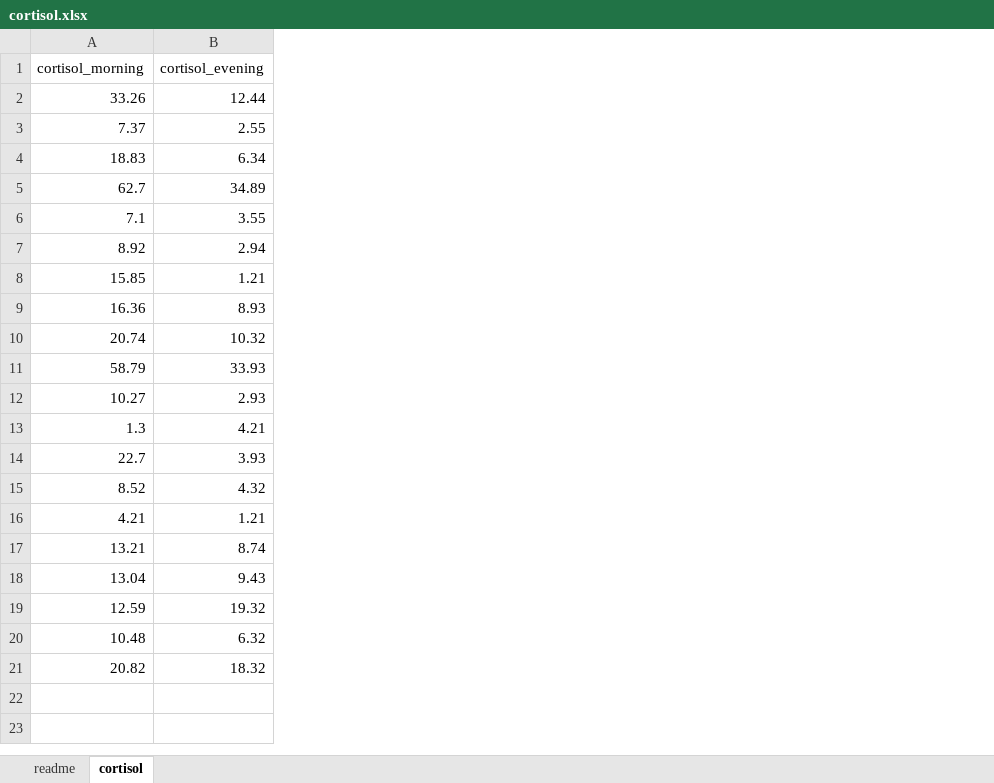
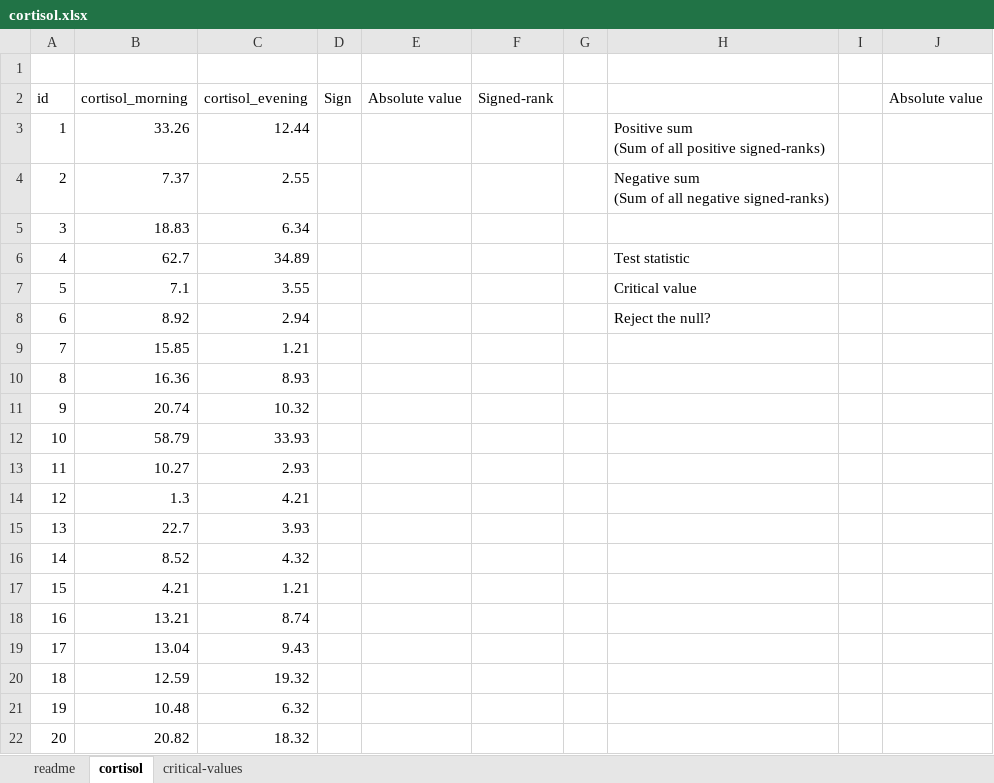
Before and after one commit to summerofgeorge/olt-intermediate-stats, an Excel workbook: 1-repeated-measures-expected-values/cortisol.xlsx, sheet cortisol, drawn as a sheet; values as stored, in another font and other column widths than the file's, no borders; addresses are those after the commit; ↵ is a line break in a cell; the diff names each change by its address in the sheet, - before the commit and + after, or states it on an @@ line.

```diff
--- a/1-repeated-measures-expected-values/cortisol.xlsx (sheet cortisol)
+++ b/1-repeated-measures-expected-values/cortisol.xlsx (sheet cortisol)
+sheet tab: critical-values
+column A (id), rows 3-22: 1 | 2 | 3 | 4 | 5 | 6 | 7 | 8 | 9 | 10 | 11 | 12 | 13 | 14 | 15 | 16 | 17 | 18 | 19 | 20
+column D (Sign), empty
+column E (Absolute value), empty
+column F (Signed-rank), empty
+column G, empty
+column H, rows 3-8: Positive sum ↵ (Sum of all positive signed-ranks) | Negative sum ↵ (Sum of all negative signed-ranks) |  | Test statistic | Critical value | Reject the null?
+column I, empty
+column J (Absolute value), empty
+row 1: (empty)
```
Also changed, not shown: sheet readme, 1-repeated-measures-expected-values/bp.xlsx, 1-repeated-measures-expected-values/cortisol-solution.xlsx, 40 other files.
